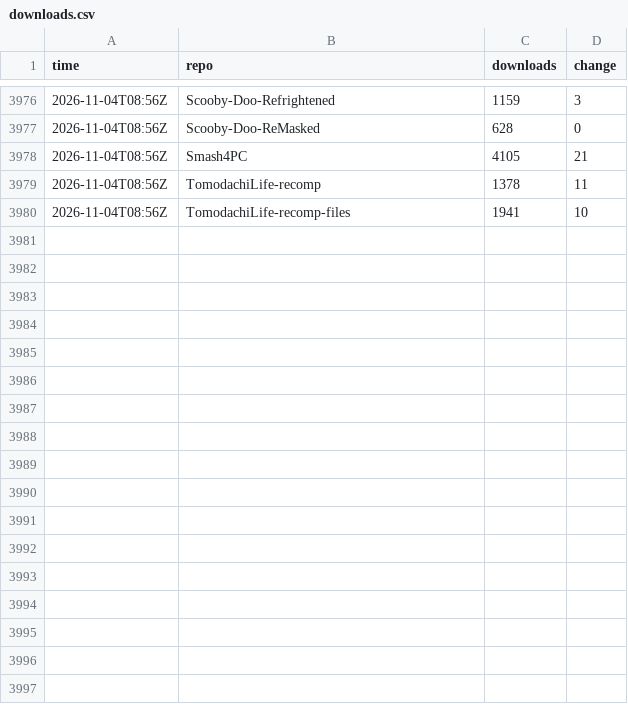
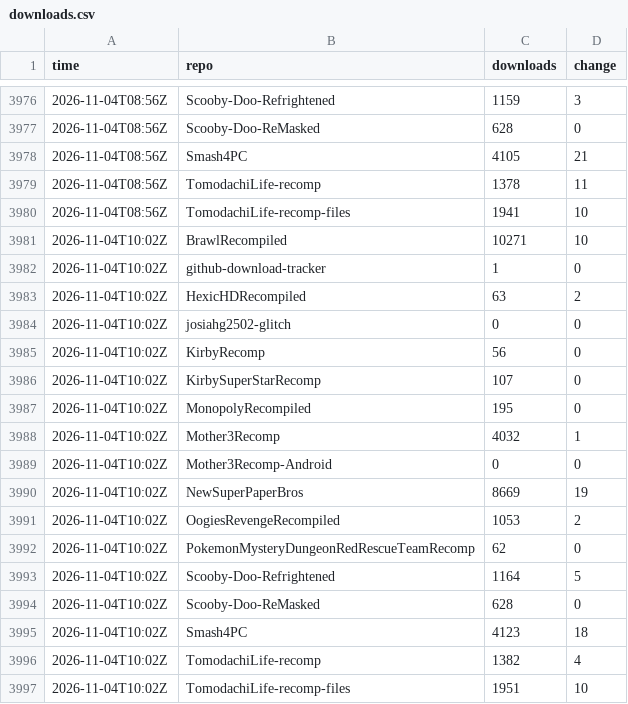
Before and after one commit to josiahg2502-glitch/github-download-tracker, a CSV file: downloads.csv, drawn as a sheet; only a part is shown, gaps mark what is left out; the diff names each change by its address in the sheet, - before the commit and + after, or states it on an @@ line.

```diff
--- a/downloads.csv
+++ b/downloads.csv
+row 3981: 2026-11-04T10:02Z | BrawlRecompiled | 10271 | 10
+row 3982: 2026-11-04T10:02Z | github-download-tracker | 1 | 0
+row 3983: 2026-11-04T10:02Z | HexicHDRecompiled | 63 | 2
+row 3984: 2026-11-04T10:02Z | josiahg2502-glitch | 0 | 0
+row 3985: 2026-11-04T10:02Z | KirbyRecomp | 56 | 0
+row 3986: 2026-11-04T10:02Z | KirbySuperStarRecomp | 107 | 0
+row 3987: 2026-11-04T10:02Z | MonopolyRecompiled | 195 | 0
+row 3988: 2026-11-04T10:02Z | Mother3Recomp | 4032 | 1
+row 3989: 2026-11-04T10:02Z | Mother3Recomp-Android | 0 | 0
+row 3990: 2026-11-04T10:02Z | NewSuperPaperBros | 8669 | 19
+row 3991: 2026-11-04T10:02Z | OogiesRevengeRecompiled | 1053 | 2
+row 3992: 2026-11-04T10:02Z | PokemonMysteryDungeonRedRescueTeamRecomp | 62 | 0
+row 3993: 2026-11-04T10:02Z | Scooby-Doo-Refrightened | 1164 | 5
+row 3994: 2026-11-04T10:02Z | Scooby-Doo-ReMasked | 628 | 0
+row 3995: 2026-11-04T10:02Z | Smash4PC | 4123 | 18
+row 3996: 2026-11-04T10:02Z | TomodachiLife-recomp | 1382 | 4
+row 3997: 2026-11-04T10:02Z | TomodachiLife-recomp-files | 1951 | 10
```
Also changed, not shown: assets.csv, 1 other file.
